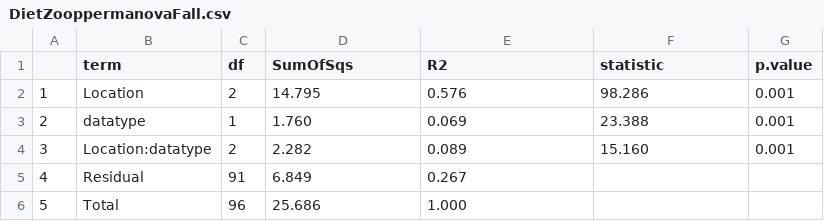
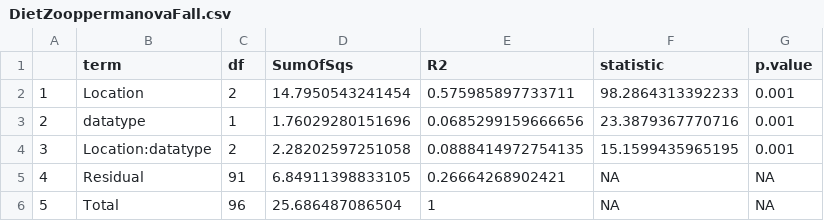
Before and after one commit to EMRR-DISE/Smelt-cages, a CSV file: outputs/DietZooppermanovaFall.csv, drawn as a sheet; the diff names each change by its address in the sheet, - before the commit and + after, or states it on an @@ line.

```diff
--- a/outputs/DietZooppermanovaFall.csv
+++ b/outputs/DietZooppermanovaFall.csv
-D2 (SumOfSqs): 14.795
+D2 (SumOfSqs): 14.7950543241454
-E2 (R2): 0.576
+E2 (R2): 0.575985897733711
-F2 (statistic): 98.286
+F2 (statistic): 98.2864313392233
-D3 (SumOfSqs): 1.760
+D3 (SumOfSqs): 1.76029280151696
-E3 (R2): 0.069
+E3 (R2): 0.0685299159666656
-F3 (statistic): 23.388
+F3 (statistic): 23.3879367770716
-D4 (SumOfSqs): 2.282
+D4 (SumOfSqs): 2.28202597251058
-E4 (R2): 0.089
+E4 (R2): 0.0888414972754135
-F4 (statistic): 15.160
+F4 (statistic): 15.1599435965195
-D5 (SumOfSqs): 6.849
+D5 (SumOfSqs): 6.84911398833105
-E5 (R2): 0.267
+E5 (R2): 0.26664268902421
-F5:F6 (statistic): (empty)
+F5:F6 (statistic): NA
-G5:G6 (p.value): (empty)
+G5:G6 (p.value): NA
-D6 (SumOfSqs): 25.686
+D6 (SumOfSqs): 25.686487086504
-E6 (R2): 1.000
+E6 (R2): 1
```
Also changed, not shown: outputs/DietZooppermanova.csv, 12 other files.
